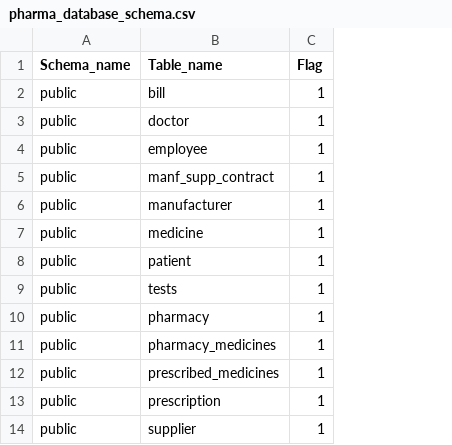
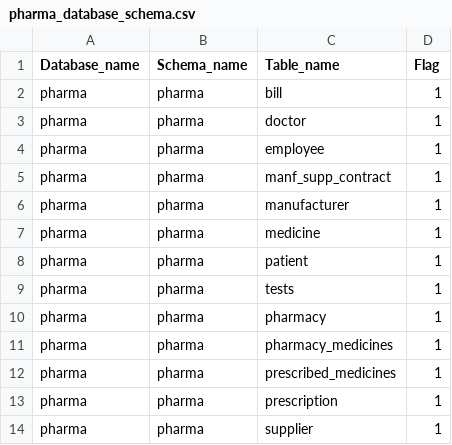
Before and after one commit to fipsar/AI-Projects, a CSV file: Gen_AI/pharma_database_schema.csv, drawn as a sheet; addresses are those after the commit; the diff names each change by its address in the sheet, - before the commit and + after, or states it on an @@ line.

```diff
--- a/Gen_AI/pharma_database_schema.csv
+++ b/Gen_AI/pharma_database_schema.csv
+column A (Database_name), rows 2-14: all pharma
-B2:B14 (Schema_name): public
+B2:B14 (Schema_name): pharma
```
Also changed, not shown: 4 other files.
